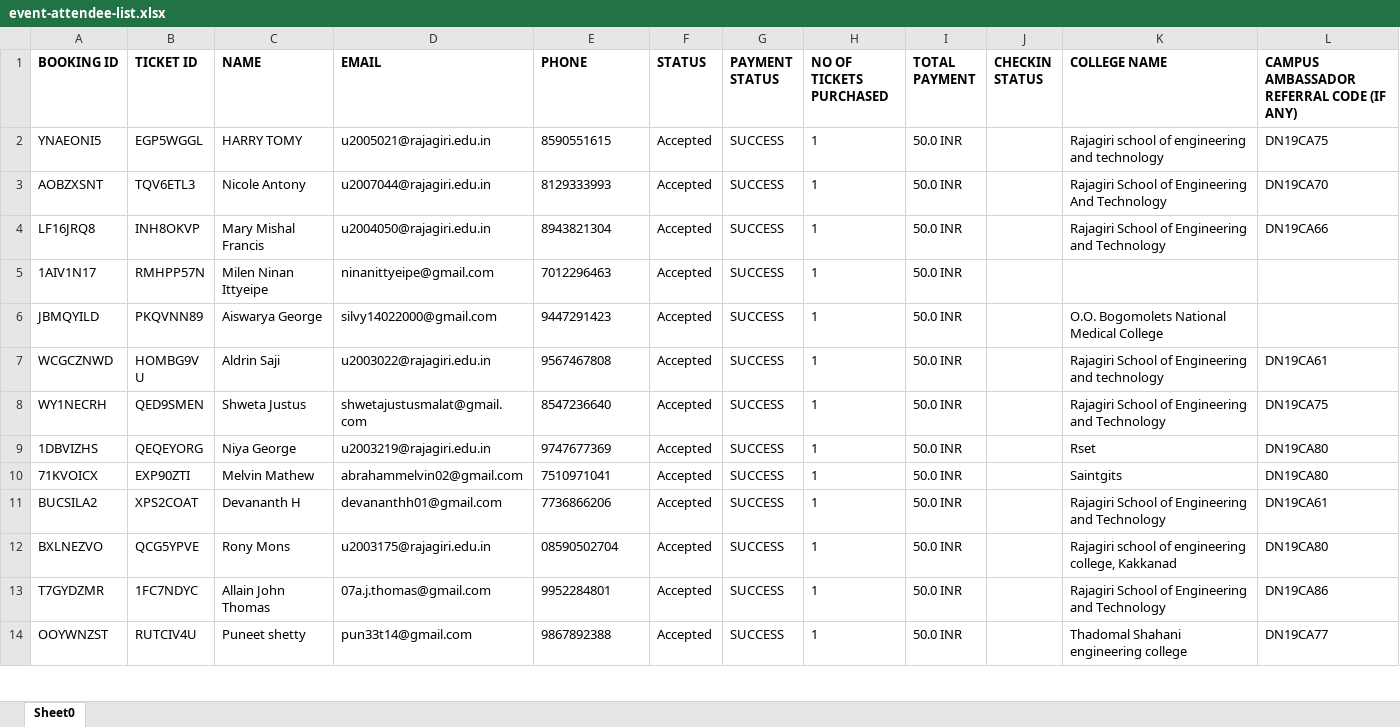
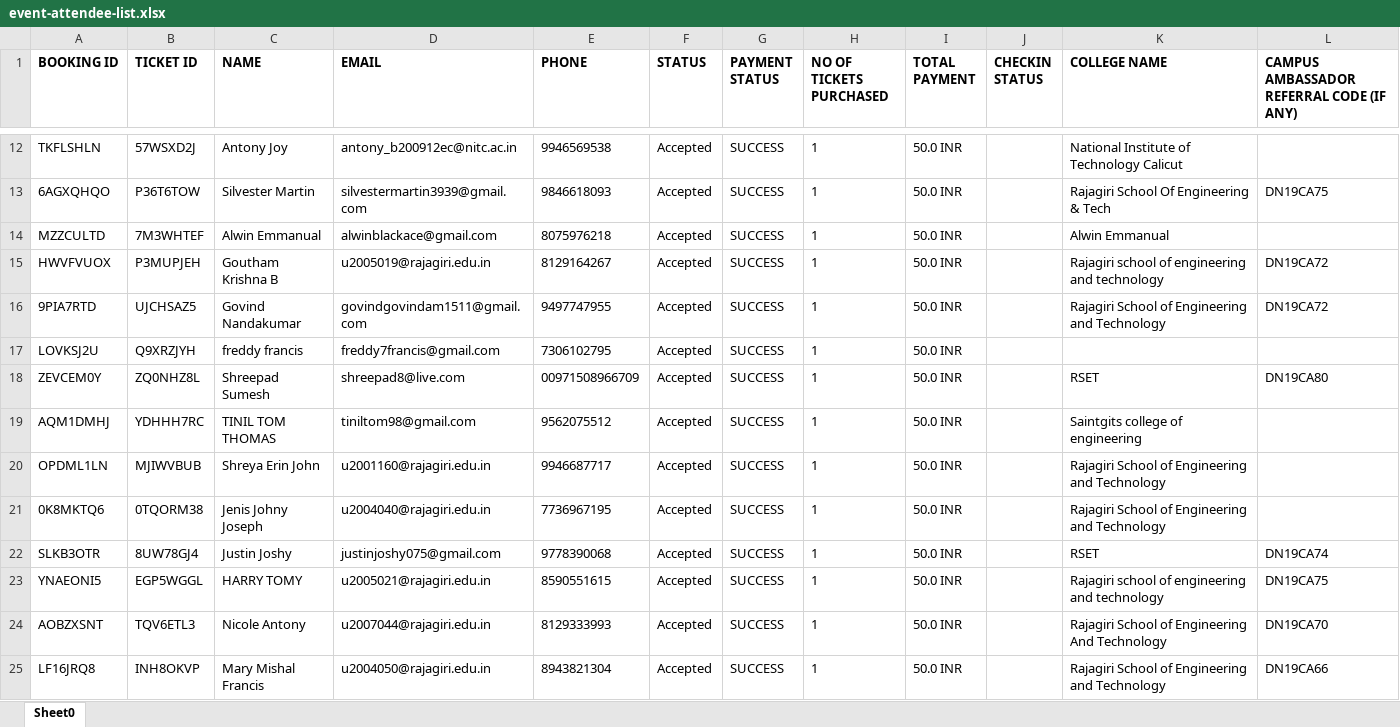
Before and after one commit to RohitKV1n0d/Lock-and-Key-Define, an Excel workbook: event-attendee-list.xlsx, sheet Sheet0, drawn as a sheet; only a part is shown, gaps mark what is left out; the shorter side is filled out with more unchanged rows; values as stored, in another font and other column widths than the file's, no borders; the diff covers the shown part only; the diff names each change by its address in the sheet, - before the commit and + after, or states it on an @@ line.

```diff
--- a/event-attendee-list.xlsx (sheet Sheet0)
+++ b/event-attendee-list.xlsx (sheet Sheet0)
+row 12: TKFLSHLN | 57WSXD2J | Antony Joy | antony_b200912ec@nitc.ac.in | 9946569538 | Accepted | SUCCESS | 1 | 50.0 INR |  | National Institute of Technology Calicut
+row 13: 6AGXQHQO | P36T6TOW | Silvester Martin | silvestermartin3939@gmail.com | 9846618093 | Accepted | SUCCESS | 1 | 50.0 INR |  | Rajagiri School Of Engineering & Tech | DN19CA75
+row 14: MZZCULTD | 7M3WHTEF | Alwin Emmanual | alwinblackace@gmail.com | 8075976218 | Accepted | SUCCESS | 1 | 50.0 INR |  | Alwin Emmanual
+row 15: HWVFVUOX | P3MUPJEH | Goutham Krishna B | u2005019@rajagiri.edu.in | 8129164267 | Accepted | SUCCESS | 1 | 50.0 INR |  | Rajagiri school of engineering and technology | DN19CA72
+row 16: 9PIA7RTD | UJCHSAZ5 | Govind Nandakumar | govindgovindam1511@gmail.com | 9497747955 | Accepted | SUCCESS | 1 | 50.0 INR |  | Rajagiri School of Engineering and Technology | DN19CA72
+row 17: LOVKSJ2U | Q9XRZJYH | freddy francis | freddy7francis@gmail.com | 7306102795 | Accepted | SUCCESS | 1 | 50.0 INR
+row 18: ZEVCEM0Y | ZQ0NHZ8L | Shreepad Sumesh | shreepad8@live.com | 00971508966709 | Accepted | SUCCESS | 1 | 50.0 INR |  | RSET | DN19CA80
+row 19: AQM1DMHJ | YDHHH7RC | TINIL TOM THOMAS | tiniltom98@gmail.com | 9562075512 | Accepted | SUCCESS | 1 | 50.0 INR |  | Saintgits college of engineering
+row 20: OPDML1LN | MJIWVBUB | Shreya Erin John | u2001160@rajagiri.edu.in | 9946687717 | Accepted | SUCCESS | 1 | 50.0 INR |  | Rajagiri School of Engineering and Technology
+row 21: 0K8MKTQ6 | 0TQORM38 | Jenis Johny Joseph | u2004040@rajagiri.edu.in | 7736967195 | Accepted | SUCCESS | 1 | 50.0 INR |  | Rajagiri School of Engineering and Technology
+row 22: SLKB3OTR | 8UW78GJ4 | Justin Joshy | justinjoshy075@gmail.com | 9778390068 | Accepted | SUCCESS | 1 | 50.0 INR |  | RSET | DN19CA74
```
Also changed, not shown: 11 added rows elsewhere in this sheet, 5 other files.
